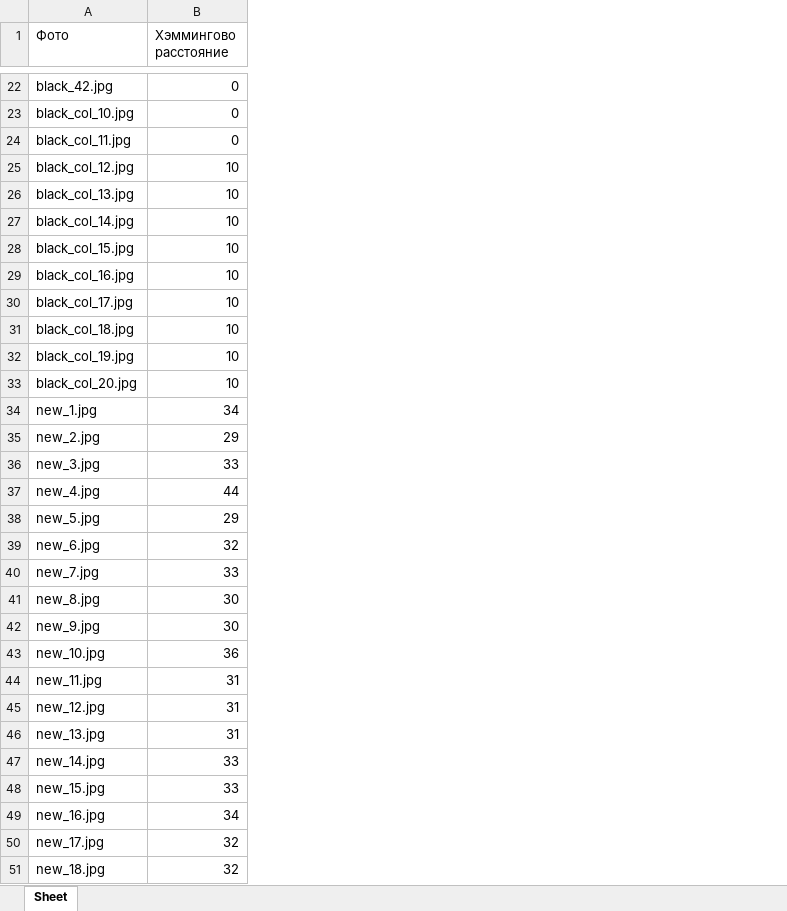
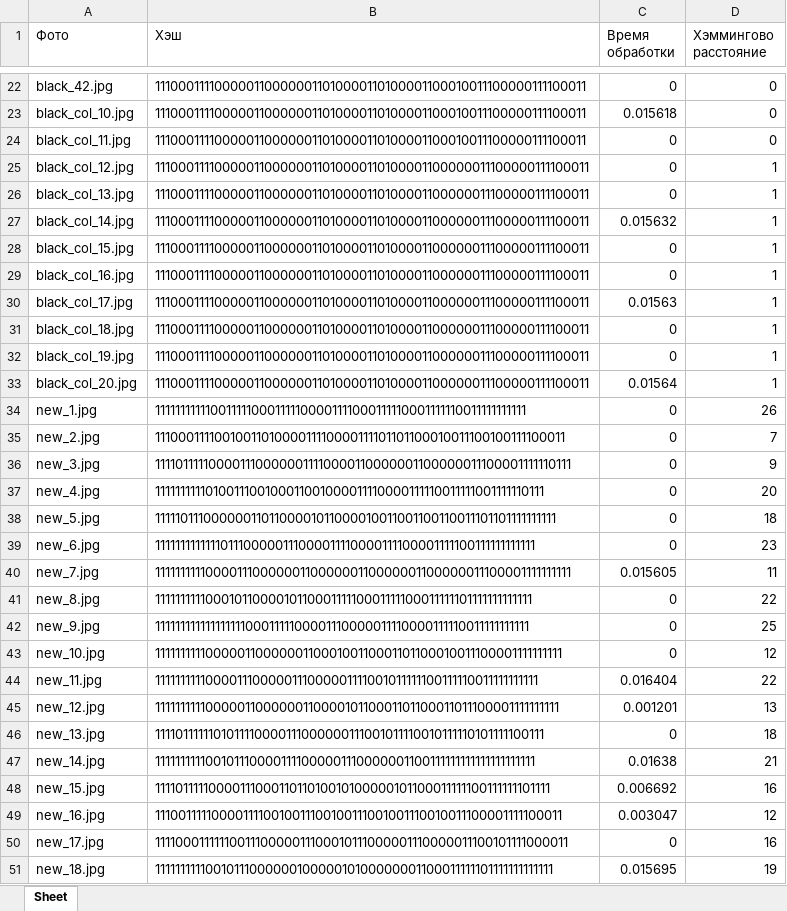
Before and after one commit to Risha-a/SiAKOD_project_Perceptual_Hash, an Excel workbook: хэши (черн, крас, бел)/black_check_ahash.xlsx, sheet Sheet, drawn as a sheet; only a part is shown, gaps mark what is left out; values as stored, in another font and other column widths than the file's, no borders; addresses are those after the commit; the diff covers the shown part only; the diff names each change by its address in the sheet, - before the commit and + after, or states it on an @@ line.

```diff
--- a/хэши (черн, крас, бел)/black_check_ahash.xlsx (sheet Sheet)
+++ b/хэши (черн, крас, бел)/black_check_ahash.xlsx (sheet Sheet)
+column B (Хэш), rows 22-51: 1110001111000001100000011010000110100001100010011100000111100011 | 1110001111000001100000011010000110100001100010011100000111100011 | 1110001111000001100000011010000110100001100010011100000111100011 | 1110001111000001100000011010000110100001100000011100000111100011 | 1110001111000001100000011010000110100001100000011100000111100011 | 1110001111000001100000011010000110100001100000011100000111100011 | 1110001111000001100000011010000110100001100000011100000111100011 | 1110001111000001100000011010000110100001100000011100000111100011 | 1110001111000001100000011010000110100001100000011100000111100011 | 1110001111000001100000011010000110100001100000011100000111100011 | 1110001111000001100000011010000110100001100000011100000111100011 | 1110001111000001100000011010000110100001100000011100000111100011 | 1111111111100111110001111100001111000111110001111110011111111111 | 1110001111001001101000011110000111101101100010011100100111100011 | 1111011111000011100000011110000110000001100000011100001111110111 | 1111111111010011100100011001000011110000111110011111001111110111 | 1111101110000001101100001011000010011001100110011101101111111111 | 1111111111111011100000111000011110000111100001111100111111111111 | 1111111111000011100000011000000110000001100000011100001111111111 | 1111111111000101100001011000111110001111100011111101111111111111 | 1111111111111111110001111100001110000011110000111110011111111111 | 1111111111000001100000011000100110001101100010011100001111111111 | 1111111111000011100000111000001111001011111100111110011111111111 | 1111111111000001100000011000010110001101100011011100001111111111 | 1111011111101011110000111000000111001011110010111110101111100111 | 1111111111001011100001111000001110000001100111111111111111111111 | 1111011111000011100011011010010100000101100011111100111111101111 | 1110011111000011110010011100100111001001110010011100001111100011 | 1111000111111001110000011100010111000001110000011100101111000011 | 1111111111001011100000010000010100000001100011111101111111111111
+column C (Время обработки), rows 22-51: 0 | 0.015618 | 0 | 0 | 0 | 0.015632 | 0 | 0 | 0.01563 | 0 | 0 | 0.01564 | 0 | 0 | 0 | 0 | 0 | 0 | 0.015605 | 0 | 0 | 0 | 0.016404 | 0.001201 | 0 | 0.01638 | 0.006692 | 0.003047 | 0 | 0.015695
-D25:D33 (Хэммингово расстояние): 10
+D25:D33 (Хэммингово расстояние): 1
-D34 (Хэммингово расстояние): 34
+D34 (Хэммингово расстояние): 26
-D35 (Хэммингово расстояние): 29
+D35 (Хэммингово расстояние): 7
-D36 (Хэммингово расстояние): 33
+D36 (Хэммингово расстояние): 9
-D37 (Хэммингово расстояние): 44
+D37 (Хэммингово расстояние): 20
-D38 (Хэммингово расстояние): 29
+D38 (Хэммингово расстояние): 18
-D39 (Хэммингово расстояние): 32
+D39 (Хэммингово расстояние): 23
-D40 (Хэммингово расстояние): 33
+D40 (Хэммингово расстояние): 11
-D41 (Хэммингово расстояние): 30
+D41 (Хэммингово расстояние): 22
-D42 (Хэммингово расстояние): 30
+D42 (Хэммингово расстояние): 25
-D43 (Хэммингово расстояние): 36
+D43 (Хэммингово расстояние): 12
-D44 (Хэммингово расстояние): 31
+D44 (Хэммингово расстояние): 22
-D45 (Хэммингово расстояние): 31
+D45 (Хэммингово расстояние): 13
-D46 (Хэммингово расстояние): 31
+D46 (Хэммингово расстояние): 18
-D47 (Хэммингово расстояние): 33
+D47 (Хэммингово расстояние): 21
-D48 (Хэммингово расстояние): 33
+D48 (Хэммингово расстояние): 16
-D49 (Хэммингово расстояние): 34
+D49 (Хэммингово расстояние): 12
-D50 (Хэммингово расстояние): 32
+D50 (Хэммингово расстояние): 16
-D51 (Хэммингово расстояние): 32
+D51 (Хэммингово расстояние): 19
```
Also changed, not shown: 17 edited cells elsewhere in this sheet, хэши (черн, крас, бел)/black_check_phash.xlsx, хэши (черн, крас, бел)/red_check_ahash.xlsx, 11 other files.
